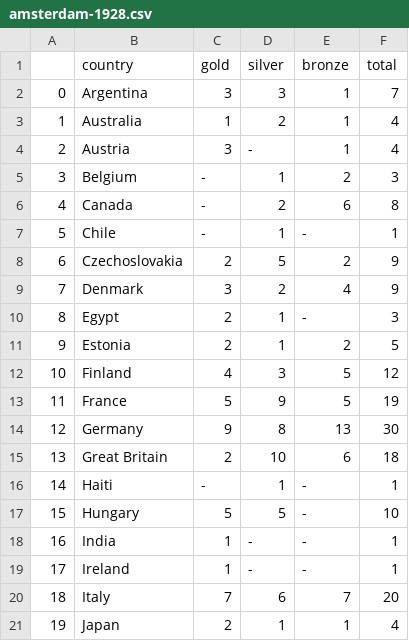
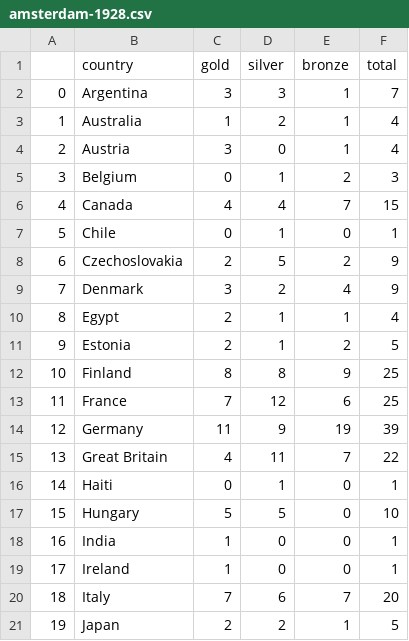
Before and after one commit to purplemo340/Olympics, a CSV file: results/amsterdam-1928.csv, drawn as a sheet; only a part is shown; the diff covers the shown part only.

```diff
--- a/results/amsterdam-1928.csv
+++ b/results/amsterdam-1928.csv
@@ -3,19 +3,19 @@
 1,Australia,1,2,1,4
-2,Austria,3,-,1,4
-3,Belgium,-,1,2,3
-4,Canada,-,2,6,8
-5,Chile,-,1,-,1
+2,Austria,3,0,1,4
+3,Belgium,0,1,2,3
+4,Canada,4,4,7,15
+5,Chile,0,1,0,1
 6,Czechoslovakia,2,5,2,9
 7,Denmark,3,2,4,9
-8,Egypt,2,1,-,3
+8,Egypt,2,1,1,4
 9,Estonia,2,1,2,5
-10,Finland,4,3,5,12
-11,France,5,9,5,19
-12,Germany,9,8,13,30
-13,Great Britain,2,10,6,18
-14,Haiti,-,1,-,1
-15,Hungary,5,5,-,10
-16,India,1,-,-,1
-17,Ireland,1,-,-,1
+10,Finland,8,8,9,25
+11,France,7,12,6,25
+12,Germany,11,9,19,39
+13,Great Britain,4,11,7,22
+14,Haiti,0,1,0,1
+15,Hungary,5,5,0,10
+16,India,1,0,0,1
+17,Ireland,1,0,0,1
 18,Italy,7,6,7,20
-19,Japan,2,1,1,4
+19,Japan,2,2,1,5
```
Also changed, not shown: 23 edited cells elsewhere in this file, results/beijing-2008.csv, results/chamonix-1924.csv, 53 other files.
